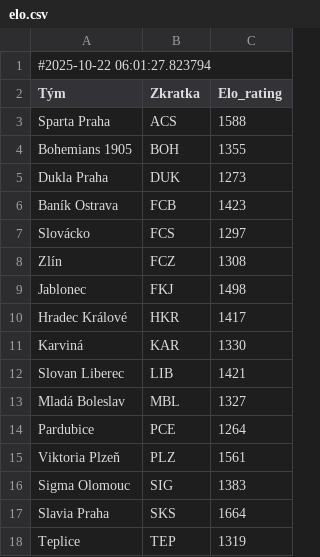
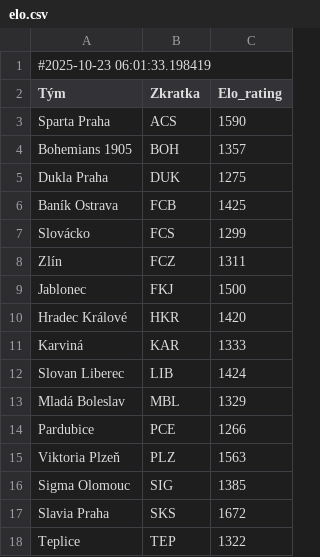
Before and after one commit to zlebuh/fantasy, a CSV file: elo.csv, drawn as a sheet.

```diff
--- a/elo.csv
+++ b/elo.csv
@@ -1,18 +1,18 @@
-#2025-10-22 06:01:27.823794
+#2025-10-23 06:01:33.198419
 Tým,Zkratka,Elo_rating
-Sparta Praha,ACS,1588
-Bohemians 1905,BOH,1355
-Dukla Praha,DUK,1273
-Baník Ostrava,FCB,1423
-Slovácko,FCS,1297
-Zlín,FCZ,1308
-Jablonec,FKJ,1498
-Hradec Králové,HKR,1417
-Karviná,KAR,1330
-Slovan Liberec,LIB,1421
-Mladá Boleslav,MBL,1327
-Pardubice,PCE,1264
-Viktoria Plzeň,PLZ,1561
-Sigma Olomouc,SIG,1383
-Slavia Praha,SKS,1664
-Teplice,TEP,1319
+Sparta Praha,ACS,1590
+Bohemians 1905,BOH,1357
+Dukla Praha,DUK,1275
+Baník Ostrava,FCB,1425
+Slovácko,FCS,1299
+Zlín,FCZ,1311
+Jablonec,FKJ,1500
+Hradec Králové,HKR,1420
+Karviná,KAR,1333
+Slovan Liberec,LIB,1424
+Mladá Boleslav,MBL,1329
+Pardubice,PCE,1266
+Viktoria Plzeň,PLZ,1563
+Sigma Olomouc,SIG,1385
+Slavia Praha,SKS,1672
+Teplice,TEP,1322
```
